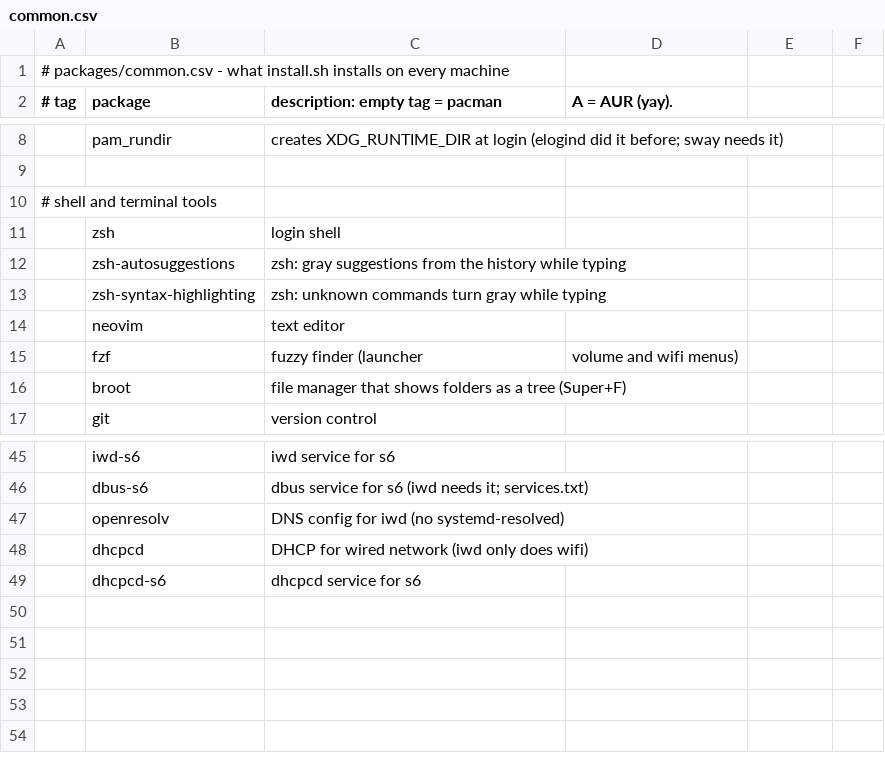
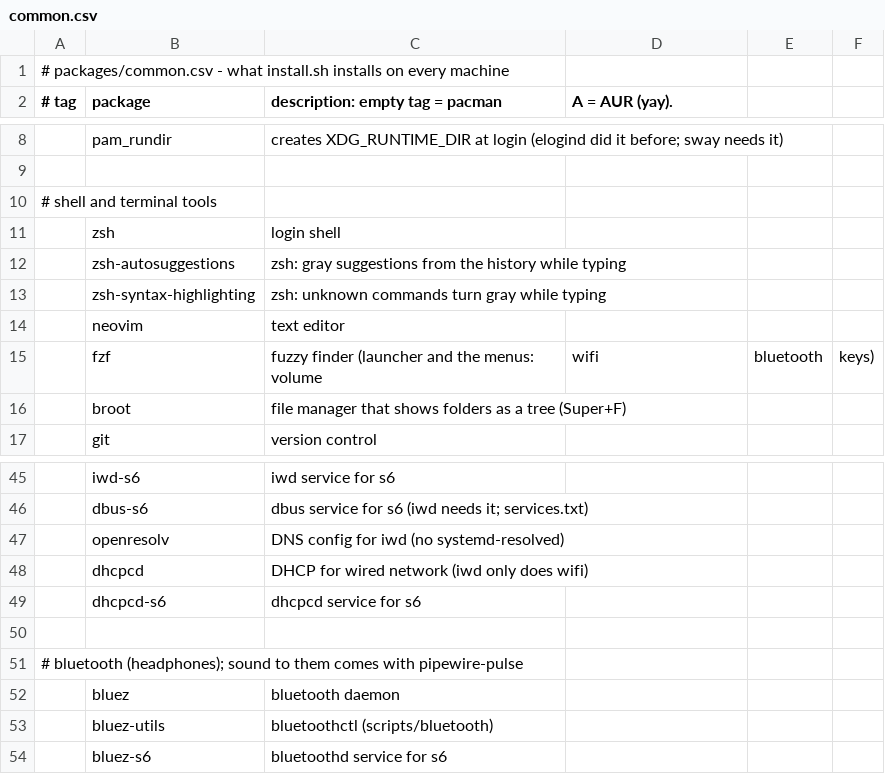
Before and after one commit to kiran-why/Shh-dotfiles, a CSV file: packages/common.csv, drawn as a sheet; only a part is shown, gaps mark what is left out; removed rows and columns are numbered as before the commit, all else as after; the diff names each change by its address in the sheet, - before the commit and + after, or states it on an @@ line.

Commit message:
bluethooth: added packages and service and menu

```diff
--- a/packages/common.csv
+++ b/packages/common.csv
-row 15:  | fzf | fuzzy finder (launcher | volume and wifi menus)
+row 15:  | fzf | fuzzy finder (launcher and the menus: volume | wifi | bluetooth | keys)
+row 50: (empty)
+row 51: # bluetooth (headphones); sound to them comes with pipewire-pulse
+row 52:  | bluez | bluetooth daemon
+row 53:  | bluez-utils | bluetoothctl (scripts/bluetooth)
+row 54:  | bluez-s6 | bluetoothd service for s6
```
Also changed, not shown: 6 other files.
